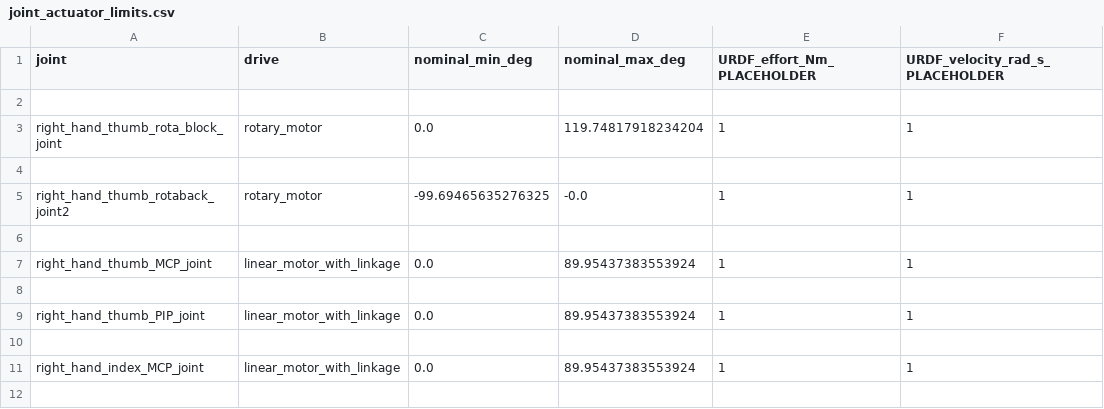
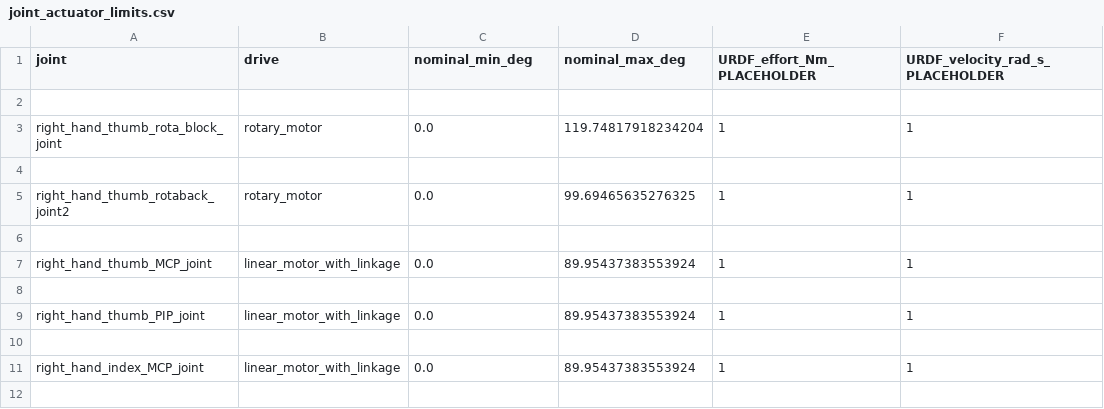
Before and after one commit to AGIMani/TsenseI_Hand_URDF, a CSV file: TsenseI_hand_A3.2_withid_upper_thumb5mm_noupper_mid/docs/joint_actuator_limits.csv, drawn as a sheet; only a part is shown; the diff names each change by its address in the sheet, - before the commit and + after, or states it on an @@ line.

```diff
--- a/TsenseI_hand_A3.2_withid_upper_thumb5mm_noupper_mid/docs/joint_actuator_limits.csv
+++ b/TsenseI_hand_A3.2_withid_upper_thumb5mm_noupper_mid/docs/joint_actuator_limits.csv
-C5 (nominal_min_deg): -99.69465635276325
+C5 (nominal_min_deg): 0.0
-D5 (nominal_max_deg): -0.0
+D5 (nominal_max_deg): 99.69465635276325
```
Also changed, not shown: TsenseI_hand_A3.2_withid_upper_thumb5mm_noupper_mid/docs/joint_frames.csv, 7 other files.
